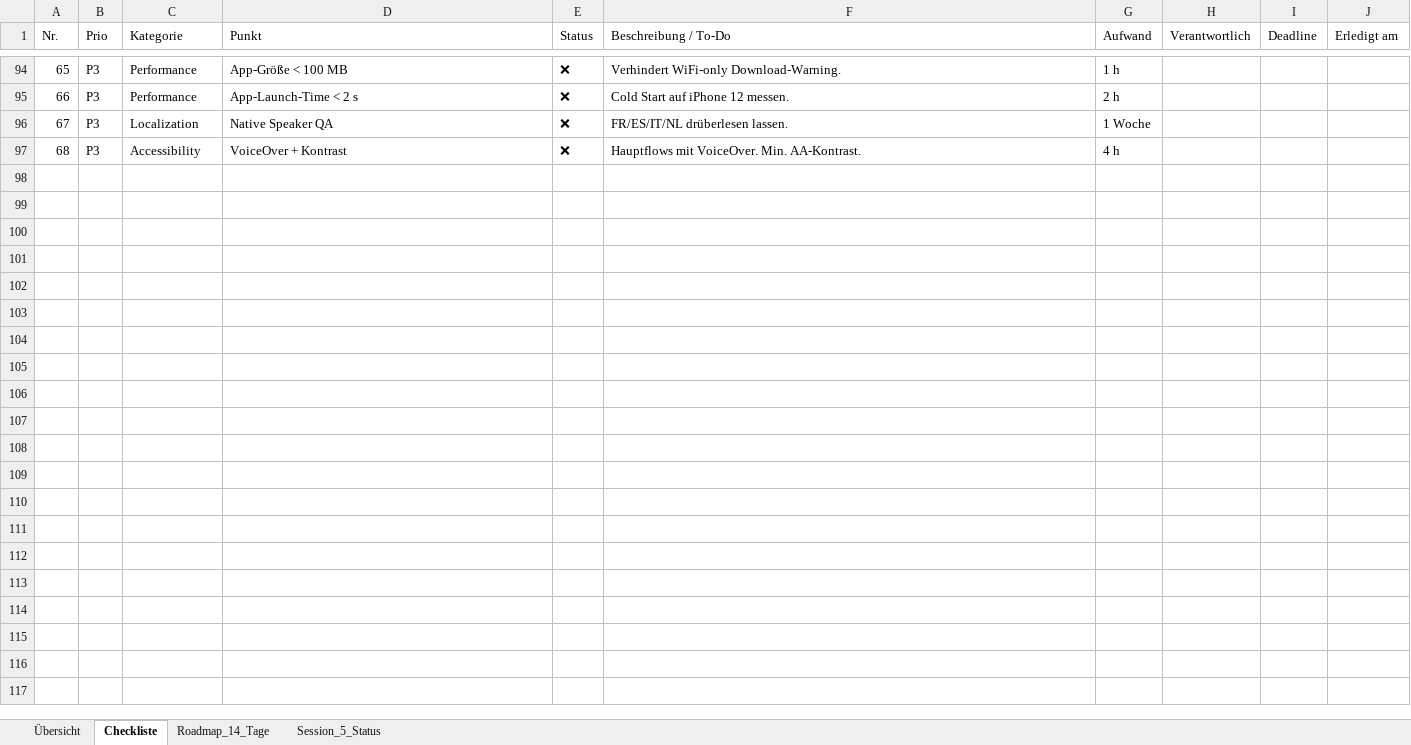
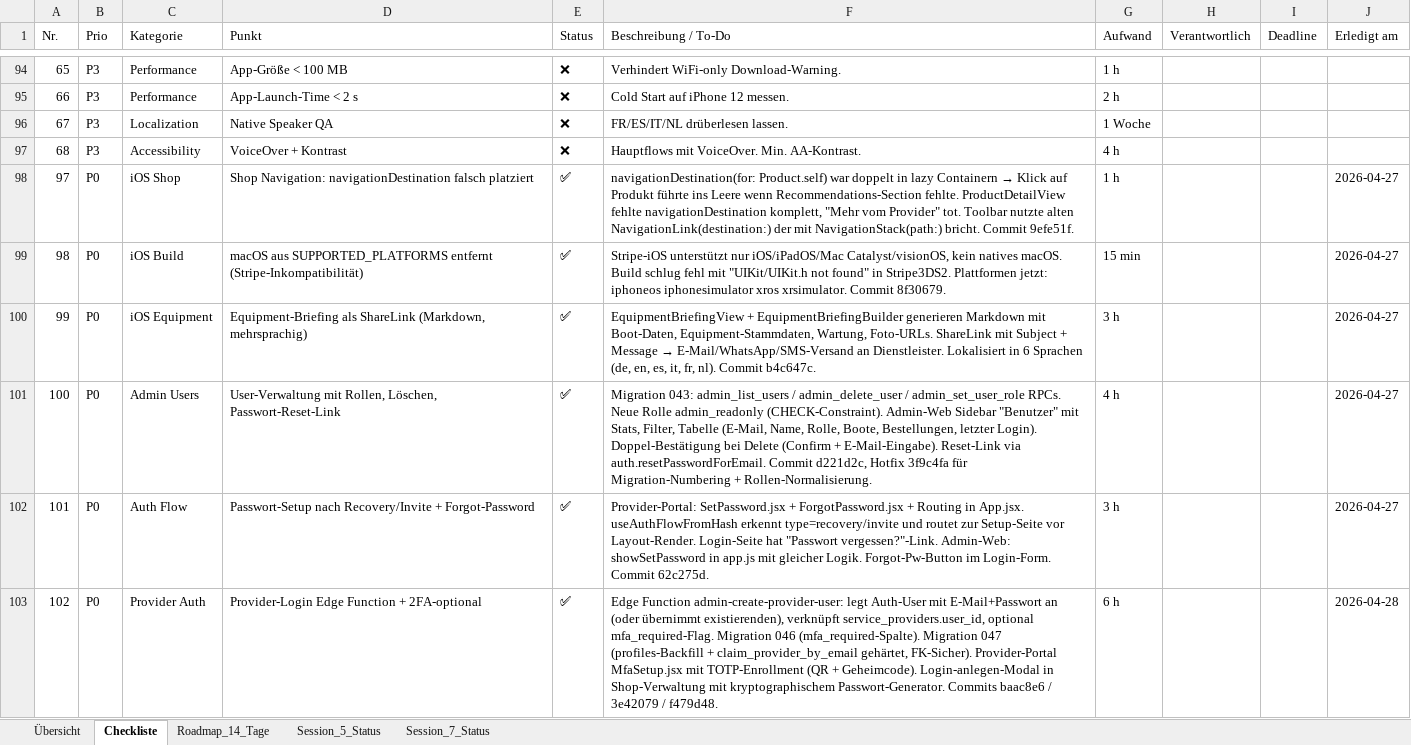
Before and after one commit to hqfbg249wy-create/BoatCare, an Excel workbook: Skipily_Launch_Checklist.xlsx, sheet Checkliste, drawn as a sheet; only a part is shown, gaps mark what is left out; values as stored, in another font and other column widths than the file's, no cell formats; table styles not drawn; the diff covers the shown part only; the diff names each change by its address in the sheet, - before the commit and + after, or states it on an @@ line.

```diff
--- a/Skipily_Launch_Checklist.xlsx (sheet Checkliste)
+++ b/Skipily_Launch_Checklist.xlsx (sheet Checkliste)
+sheet tab: Session_7_Status
+row 98: 97 | P0 | iOS Shop | Shop Navigation: navigationDestination falsch platziert | ✅ | navigationDestination(for: Product.self) war doppelt in lazy Containern → Klick auf Produkt führte ins Leere wenn Recommendations-Section fehlte. ProductDetailView fehlte navigationDestination komplett, "Mehr vom Provider" tot. Toolbar nutzte alten NavigationLink(destination:) der mit NavigationStack(path:) bricht. Commit 9efe51f. | 1 h |  |  | 2026-04-27
+row 99: 98 | P0 | iOS Build | macOS aus SUPPORTED_PLATFORMS entfernt (Stripe-Inkompatibilität) | ✅ | Stripe-iOS unterstützt nur iOS/iPadOS/Mac Catalyst/visionOS, kein natives macOS. Build schlug fehl mit "UIKit/UIKit.h not found" in Stripe3DS2. Plattformen jetzt: iphoneos iphonesimulator xros xrsimulator. Commit 8f30679. | 15 min |  |  | 2026-04-27
+row 100: 99 | P0 | iOS Equipment | Equipment-Briefing als ShareLink (Markdown, mehrsprachig) | ✅ | EquipmentBriefingView + EquipmentBriefingBuilder generieren Markdown mit Boot-Daten, Equipment-Stammdaten, Wartung, Foto-URLs. ShareLink mit Subject + Message → E-Mail/WhatsApp/SMS-Versand an Dienstleister. Lokalisiert in 6 Sprachen (de, en, es, it, fr, nl). Commit b4c647c. | 3 h |  |  | 2026-04-27
+row 101: 100 | P0 | Admin Users | User-Verwaltung mit Rollen, Löschen, Passwort-Reset-Link | ✅ | Migration 043: admin_list_users / admin_delete_user / admin_set_user_role RPCs. Neue Rolle admin_readonly (CHECK-Constraint). Admin-Web Sidebar "Benutzer" mit Stats, Filter, Tabelle (E-Mail, Name, Rolle, Boote, Bestellungen, letzter Login). Doppel-Bestätigung bei Delete (Confirm + E-Mail-Eingabe). Reset-Link via auth.resetPasswordForEmail. Commit d221d2c, Hotfix 3f9c4fa für Migration-Numbering + Rollen-Normalisierung. | 4 h |  |  | 2026-04-27
+row 102: 101 | P0 | Auth Flow | Passwort-Setup nach Recovery/Invite + Forgot-Password | ✅ | Provider-Portal: SetPassword.jsx + ForgotPassword.jsx + Routing in App.jsx. useAuthFlowFromHash erkennt type=recovery/invite und routet zur Setup-Seite vor Layout-Render. Login-Seite hat "Passwort vergessen?"-Link. Admin-Web: showSetPassword in app.js mit gleicher Logik. Forgot-Pw-Button im Login-Form. Commit 62c275d. | 3 h |  |  | 2026-04-27
+row 103: 102 | P0 | Provider Auth | Provider-Login Edge Function + 2FA-optional | ✅ | Edge Function admin-create-provider-user: legt Auth-User mit E-Mail+Passwort an (oder übernimmt existierenden), verknüpft service_providers.user_id, optional mfa_required-Flag. Migration 046 (mfa_required-Spalte). Migration 047 (profiles-Backfill + claim_provider_by_email gehärtet, FK-Sicher). Provider-Portal MfaSetup.jsx mit TOTP-Enrollment (QR + Geheimcode). Login-anlegen-Modal in Shop-Verwaltung mit kryptographischem Passwort-Generator. Commits baac8e6 / 3e42079 / f479d48. | 6 h |  |  | 2026-04-28
```
Also changed, not shown: 6 added rows and 8 edited cells elsewhere in this sheet, sheet Übersicht, cell formats, 1 other file.
